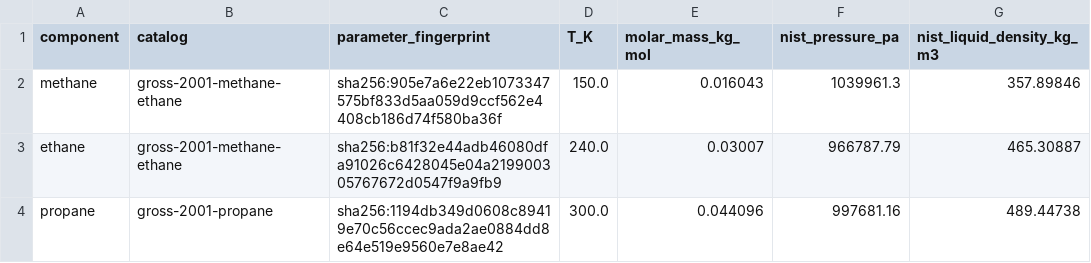
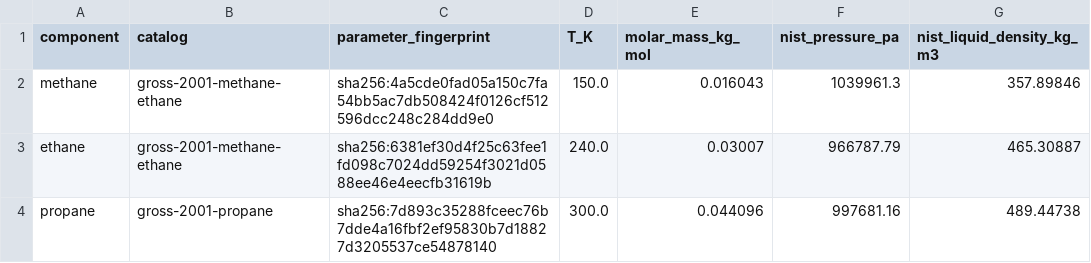
Before and after one commit to ePC-SAFT/ePC-SAFT-equilibrium, a CSV file: data/reference/pure_saturation_anchors.csv, drawn as a sheet; only a part is shown; the diff names each change by its address in the sheet, - before the commit and + after, or states it on an @@ line.

```diff
--- a/data/reference/pure_saturation_anchors.csv
+++ b/data/reference/pure_saturation_anchors.csv
-C2 (parameter_fingerprint): sha256:905e7a6e22eb1073347575bf833d5aa059d9ccf562e4408cb186d74f580ba36f
+C2 (parameter_fingerprint): sha256:4a5cde0fad05a150c7fa54bb5ac7db508424f0126cf512596dcc248c284dd9e0
-C3 (parameter_fingerprint): sha256:b81f32e44adb46080dfa91026c6428045e04a219900305767672d0547f9a9fb9
+C3 (parameter_fingerprint): sha256:6381ef30d4f25c63fee1fd098c7024dd59254f3021d0588ee46e4eecfb31619b
-C4 (parameter_fingerprint): sha256:1194db349d0608c89419e70c56ccec9ada2ae0884dd8e64e519e9560e7e8ae42
+C4 (parameter_fingerprint): sha256:7d893c35288fceec76b7dde4a16fbf2ef95830b7d18827d3205537ce54878140
```
Also changed, not shown: 18 other files.
